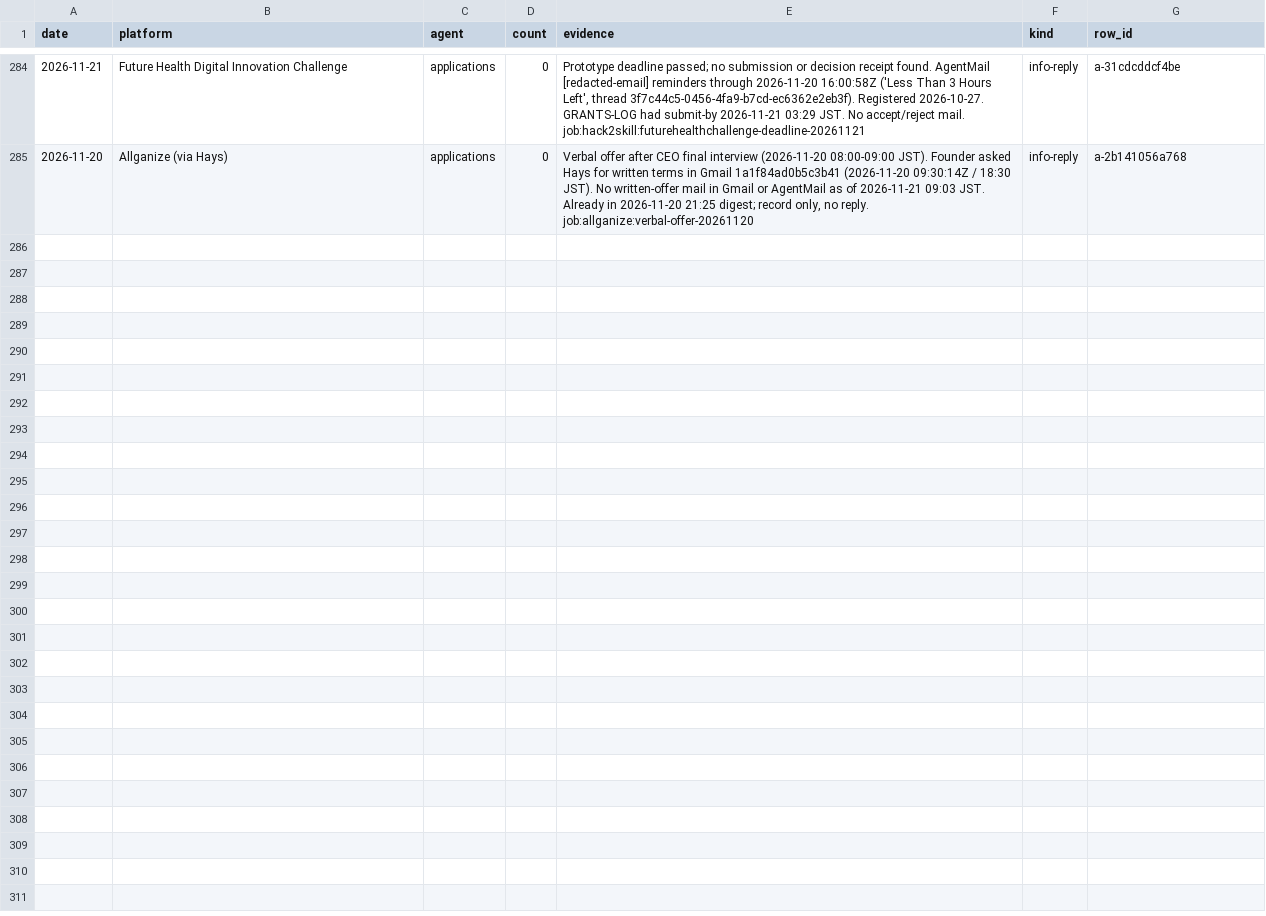
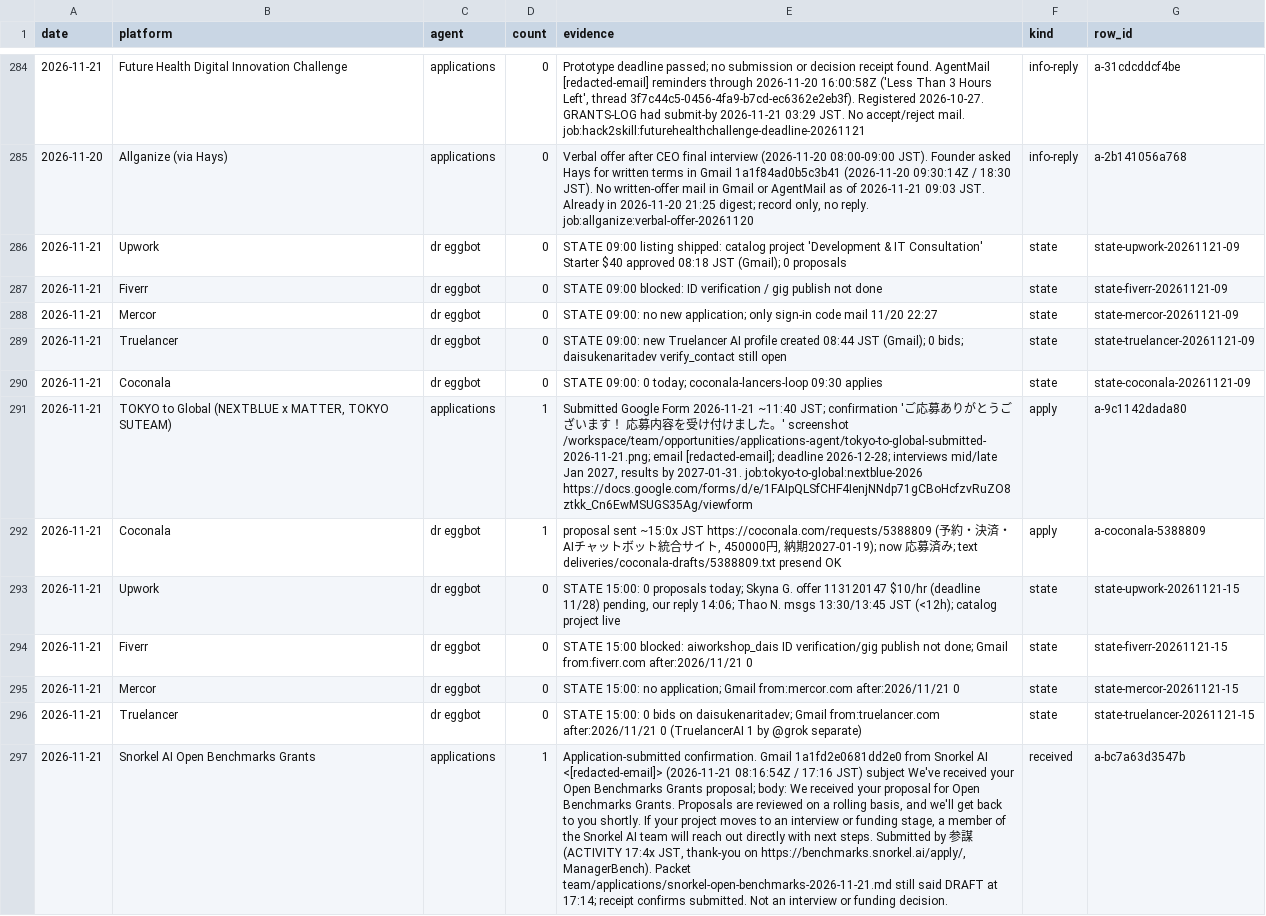
Before and after one commit to Daisuke134/anicca-ops-open, a CSV file: team/metrics/applications.csv, drawn as a sheet; only a part is shown, gaps mark what is left out; the diff names each change by its address in the sheet, - before the commit and + after, or states it on an @@ line.

Commit message:
sync: sanitized team/ snapshot 2026-11-21 18:21 JST

```diff
--- a/team/metrics/applications.csv
+++ b/team/metrics/applications.csv
+row 286: 2026-11-21 | Upwork | dr eggbot | 0 | STATE 09:00 listing shipped: catalog project 'Development & IT Consultation' Starter $40 approved 08:18 JST (Gmail); 0 proposals | state | state-upwork-20261121-09
+row 287: 2026-11-21 | Fiverr | dr eggbot | 0 | STATE 09:00 blocked: ID verification / gig publish not done | state | state-fiverr-20261121-09
+row 288: 2026-11-21 | Mercor | dr eggbot | 0 | STATE 09:00: no new application; only sign-in code mail 11/20 22:27 | state | state-mercor-20261121-09
+row 289: 2026-11-21 | Truelancer | dr eggbot | 0 | STATE 09:00: new Truelancer AI profile created 08:44 JST (Gmail); 0 bids; daisukenaritadev verify_contact still open | state | state-truelancer-20261121-09
+row 290: 2026-11-21 | Coconala | dr eggbot | 0 | STATE 09:00: 0 today; coconala-lancers-loop 09:30 applies | state | state-coconala-20261121-09
+row 291: 2026-11-21 | TOKYO to Global (NEXTBLUE x MATTER, TOKYO SUTEAM) | applications | 1 | Submitted Google Form 2026-11-21 ~11:40 JST; confirmation 'ご応募ありがとうございます！ 応募内容を受け付けました。' screenshot /workspace/team/opportunities/applications-agent/tokyo-to-global-submitted-2026-11-21.png; email [redacted-email]; deadline 2026-12-28; interviews mid/late Jan 2027, results by 2027-01-31. job:tokyo-to-global:nextblue-2026 https://docs.google.com/forms/d/e/1FAIpQLSfCHF4IenjNNdp71gCBoHcfzvRuZO8ztkk_Cn6EwMSUGS35Ag/viewform | apply | a-9c1142dada80
+row 292: 2026-11-21 | Coconala | dr eggbot | 1 | proposal sent ~15:0x JST https://coconala.com/requests/5388809 (予約・決済・AIチャットボット統合サイト, 450000円, 納期2027-01-19); now 応募済み; text deliveries/coconala-drafts/5388809.txt presend OK | apply | a-coconala-5388809
+row 293: 2026-11-21 | Upwork | dr eggbot | 0 | STATE 15:00: 0 proposals today; Skyna G. offer 113120147 $10/hr (deadline 11/28) pending, our reply 14:06; Thao N. msgs 13:30/13:45 JST (<12h); catalog project live | state | state-upwork-20261121-15
+row 294: 2026-11-21 | Fiverr | dr eggbot | 0 | STATE 15:00 blocked: aiworkshop_dais ID verification/gig publish not done; Gmail from:fiverr.com after:2026/11/21 0 | state | state-fiverr-20261121-15
+row 295: 2026-11-21 | Mercor | dr eggbot | 0 | STATE 15:00: no application; Gmail from:mercor.com after:2026/11/21 0 | state | state-mercor-20261121-15
+row 296: 2026-11-21 | Truelancer | dr eggbot | 0 | STATE 15:00: 0 bids on daisukenaritadev; Gmail from:truelancer.com after:2026/11/21 0 (TruelancerAI 1 by @grok separate) | state | state-truelancer-20261121-15
+row 297: 2026-11-21 | Snorkel AI Open Benchmarks Grants | applications | 1 | Application-submitted confirmation. Gmail 1a1fd2e0681dd2e0 from Snorkel AI <[redacted-email]> (2026-11-21 08:16:54Z / 17:16 JST) subject We've received your Open Benchmarks Grants proposal; body: We received your proposal for Open Benchmarks Grants. Proposals are reviewed on a rolling basis, and we'll get back to you shortly. If your project moves to an interview or funding stage, a member of the Snorkel AI team will reach out directly with next steps. Submitted by 参謀 (ACTIVITY 17:4x JST, thank-you on https://benchmarks.snorkel.ai/apply/, ManagerBench). Packet team/applications/snorkel-open-benchmarks-2026-11-21.md still said DRAFT at 17:14; receipt confirms submitted. Not an interview or funding decision. | received | a-bc7a63d3547b
```
Also changed, not shown: team/metrics/attribution/CHANGES.csv, team/metrics/capafy-daily.csv, 25 other files.
